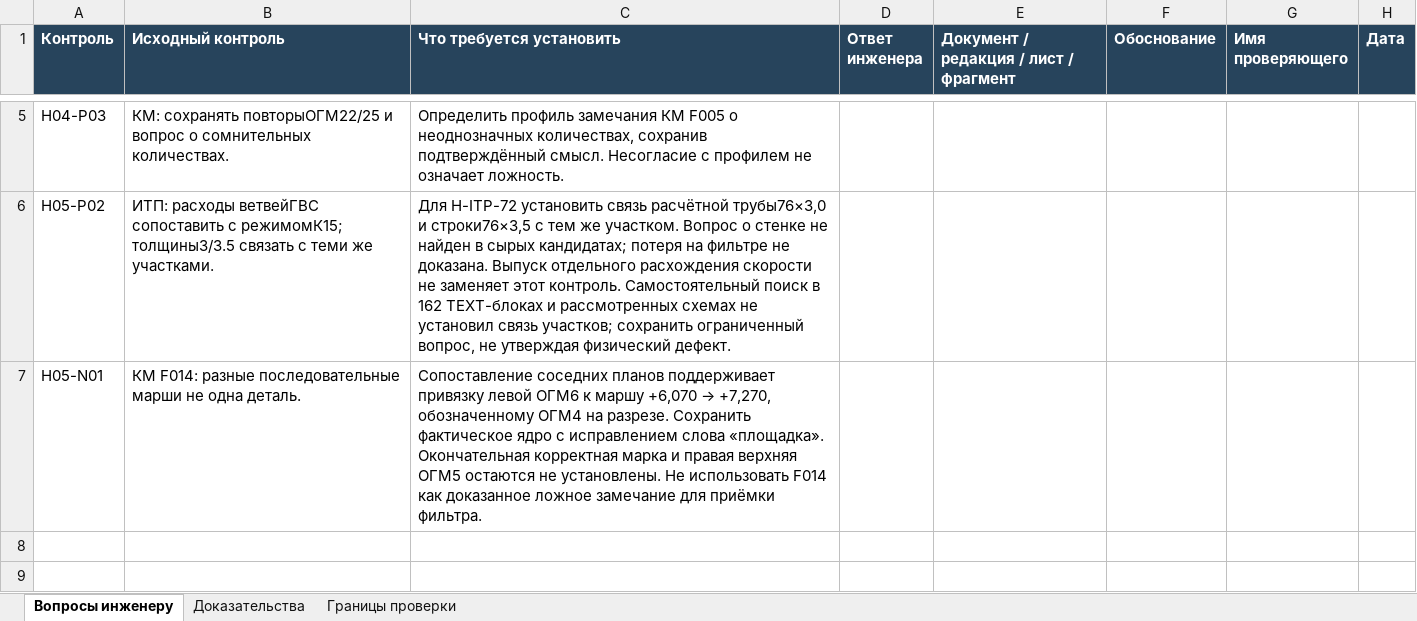
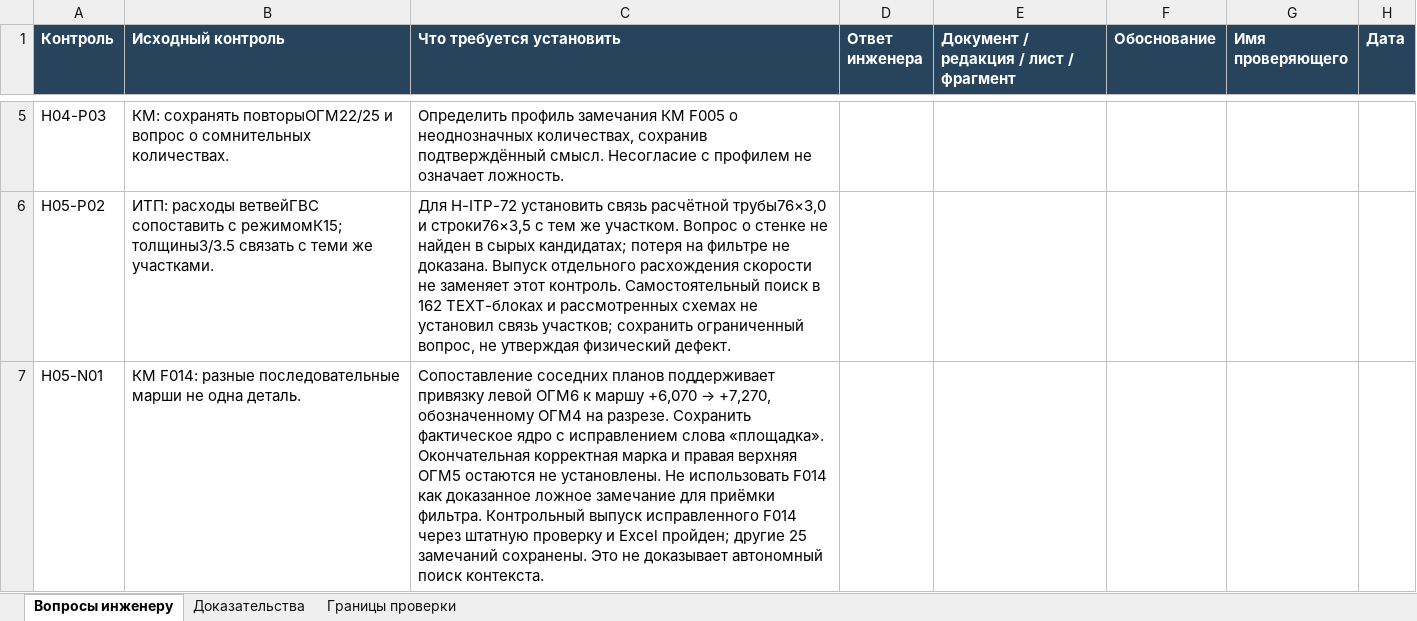
Before and after one commit to SU10KAZ/PDF-proverka, an Excel workbook: experiments/auditmanager_stage4_20261110/Незакрытые_вопросы_инженеру.xlsx, sheet Вопросы инженеру, drawn as a sheet; only a part is shown, gaps mark what is left out; values as stored, in another font and other column widths than the file's, no borders; the diff names each change by its address in the sheet, - before the commit and + after, or states it on an @@ line.

```diff
--- a/experiments/auditmanager_stage4_20261110/Незакрытые_вопросы_инженеру.xlsx (sheet Вопросы инженеру)
+++ b/experiments/auditmanager_stage4_20261110/Незакрытые_вопросы_инженеру.xlsx (sheet Вопросы инженеру)
-C7 (Что требуется установить): …приёмки фильтра.
+C7 (Что требуется установить): …приёмки фильтра. Контрольный выпуск исправленного F014 через штатную проверку и Excel пройден; другие 25 замечаний сохранены. Это не доказывает автономный поиск контекста.
```
Also changed, not shown: sheet Доказательства, 29 other files.
